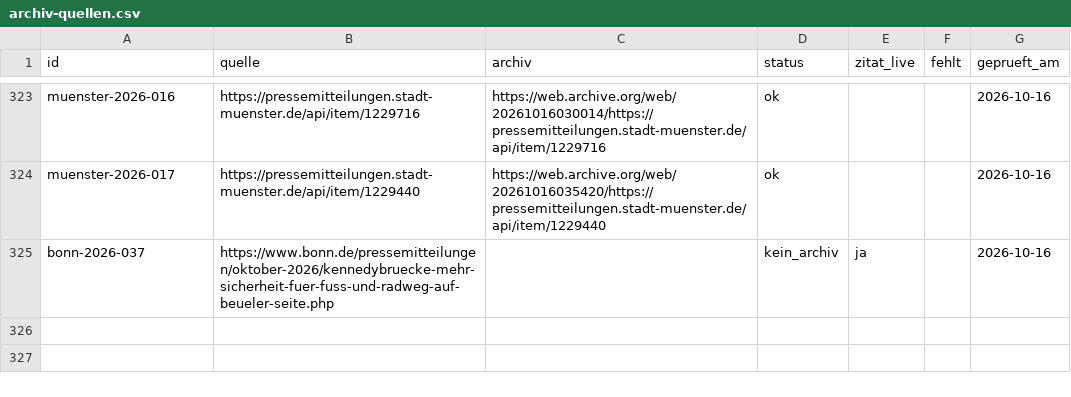
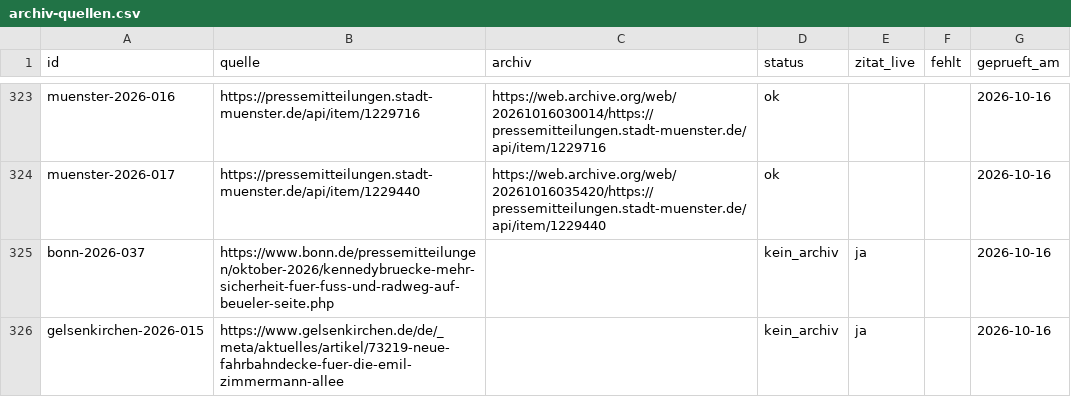
Before and after one commit to Felix3c/festgehalten, a CSV file: recherche/archiv-quellen.csv, drawn as a sheet; only a part is shown, gaps mark what is left out; the diff names each change by its address in the sheet, - before the commit and + after, or states it on an @@ line.

```diff
--- a/recherche/archiv-quellen.csv
+++ b/recherche/archiv-quellen.csv
+row 326: gelsenkirchen-2026-015 | https://www.gelsenkirchen.de/de/_meta/aktuelles/artikel/73219-neue-fahrbahndecke-fuer-die-emil-zimmermann-allee |  | kein_archiv | ja |  | 2026-10-16
```
Also changed, not shown: 2 other files.
